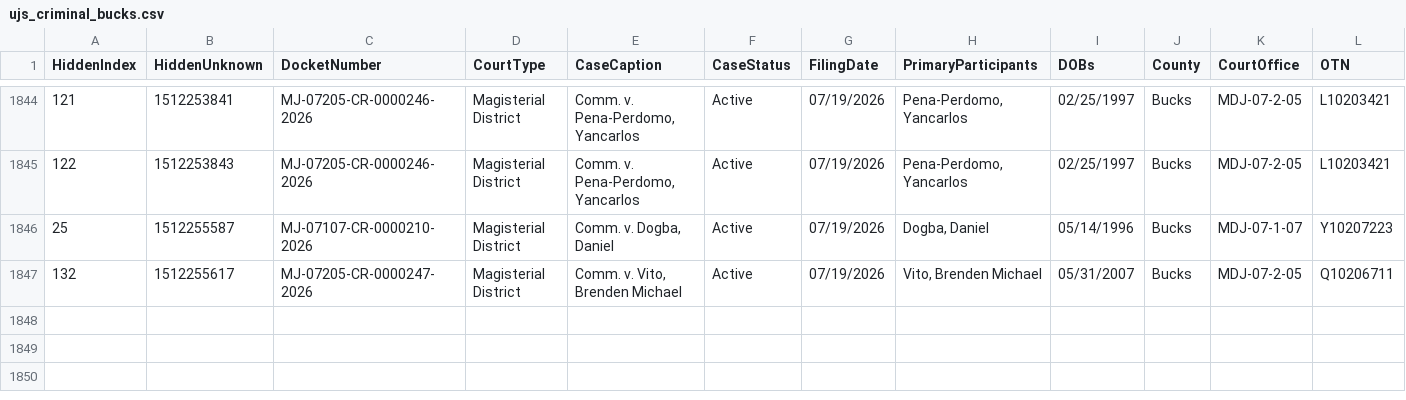
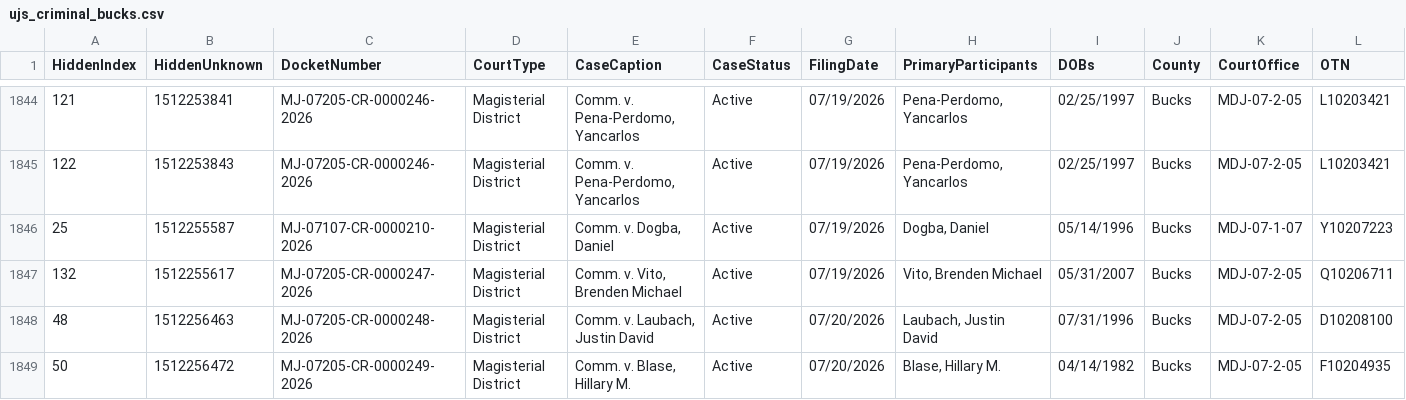
Before and after one commit to CUlleryUSATRepos/BucksCriminalUJSScrapeRepo, a CSV file: docs/data/ujs_criminal_bucks.csv, drawn as a sheet; only a part is shown, gaps mark what is left out; rows hold the shown columns only; the diff names each change by its address in the sheet, - before the commit and + after, or states it on an @@ line.

Commit message:
Daily UJS data update

```diff
--- a/docs/data/ujs_criminal_bucks.csv
+++ b/docs/data/ujs_criminal_bucks.csv
+row 1848: 48 | 1512256463 | MJ-07205-CR-0000248-2026 | Magisterial District | Comm. v. Laubach, Justin David | Active | 07/20/2026 | Laubach, Justin David | 07/31/1996 | Bucks | MDJ-07-2-05 | D10208100
+row 1849: 50 | 1512256472 | MJ-07205-CR-0000249-2026 | Magisterial District | Comm. v. Blase, Hillary M. | Active | 07/20/2026 | Blase, Hillary M. | 04/14/1982 | Bucks | MDJ-07-2-05 | F10204935
```
Also changed, not shown: ujs_criminal_bucks.csv.
